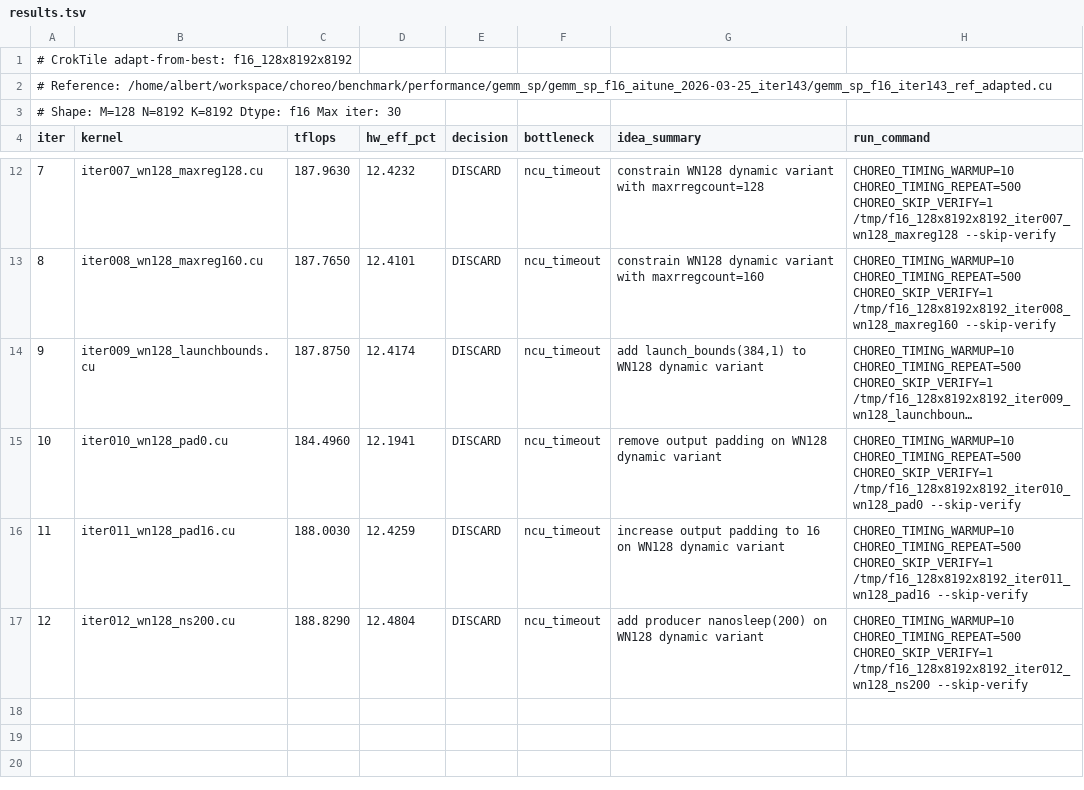
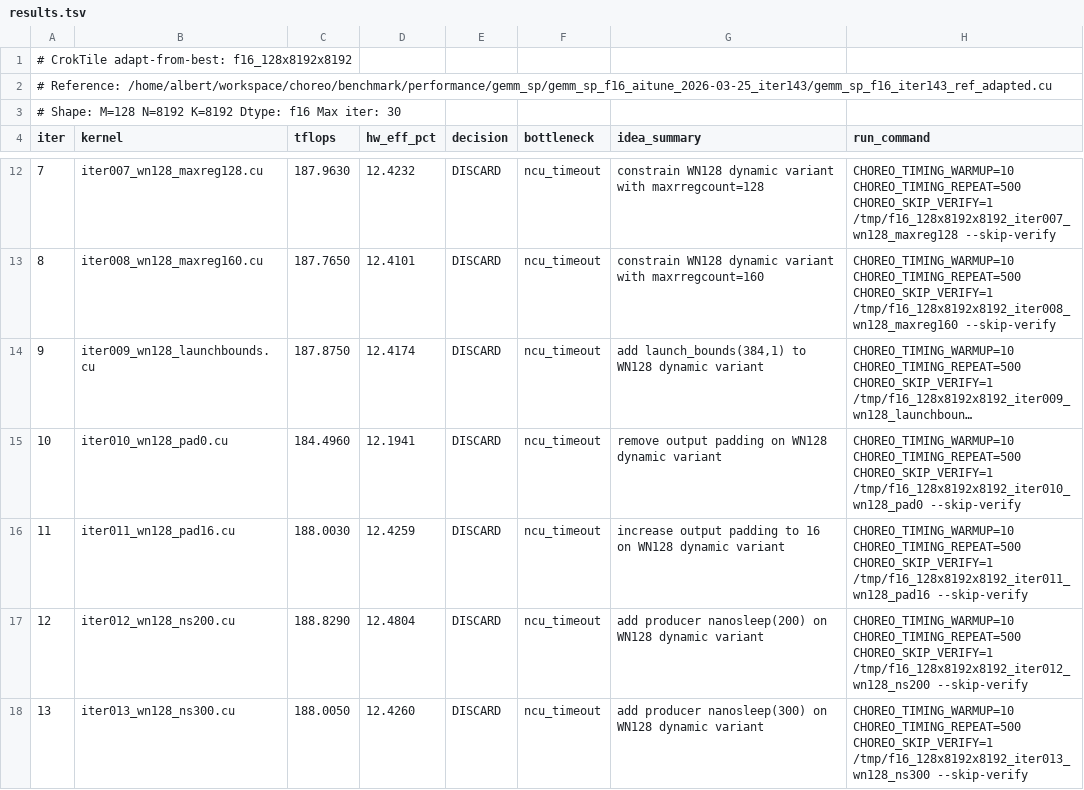
Before and after one commit to codes1gn/CroqTuner, a TSV file: tuning/logs/f16_128x8192x8192/results.tsv, drawn as a sheet; only a part is shown, gaps mark what is left out; long unchanged cells end in …; the diff names each change by its address in the sheet, - before the commit and + after, or states it on an @@ line.

Commit message:
f16_128x8192x8192 iter013: add producer nanosleep(300) on WN128 dynamic variant — TFLOPS: 189.5910 -> 188.0050 (DISCARD)

```diff
--- a/tuning/logs/f16_128x8192x8192/results.tsv
+++ b/tuning/logs/f16_128x8192x8192/results.tsv
+row 18: 13 | iter013_wn128_ns300.cu | 188.0050 | 12.4260 | DISCARD | ncu_timeout | add producer nanosleep(300) on WN128 dynamic variant | CHOREO_TIMING_WARMUP=10 CHOREO_TIMING_REPEAT=500 CHOREO_SKIP_VERIFY=1 /tmp/f16_128x8192x8192_iter013_wn128_ns300 --skip-verify
```
Also changed, not shown: 8 other files.
